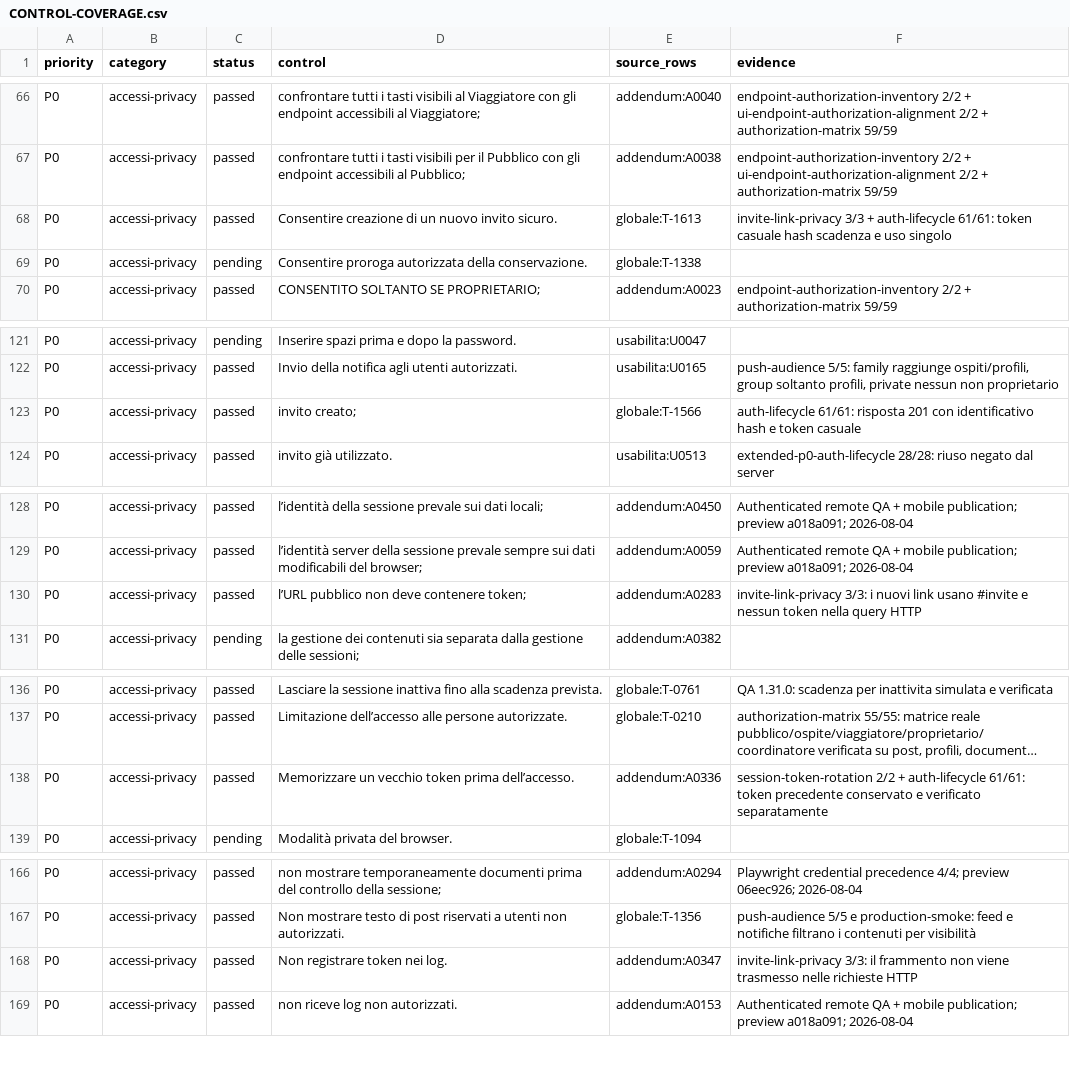
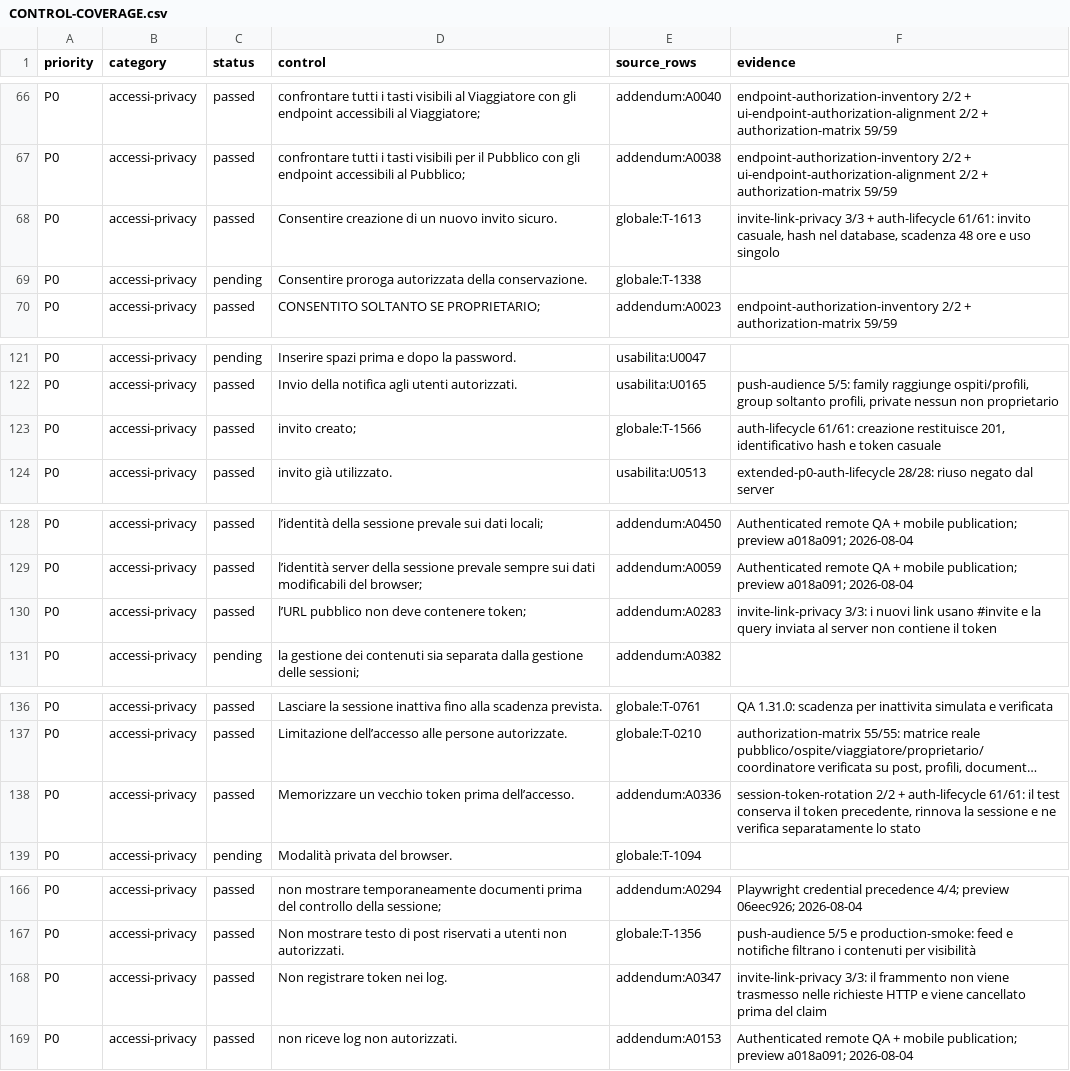
Before and after one commit to andreacivi80/viaggio-in-india, a CSV file: docs/CONTROL-COVERAGE.csv, drawn as a sheet; only a part is shown, gaps mark what is left out; long unchanged cells end in …; the diff covers the shown part only; the diff names each change by its address in the sheet, - before the commit and + after, or states it on an @@ line.

```diff
--- a/docs/CONTROL-COVERAGE.csv
+++ b/docs/CONTROL-COVERAGE.csv
-F68 (evidence): …auth-lifecycle 61/61: token casuale hash scadenza e uso…
+F68 (evidence): …auth-lifecycle 61/61: invito casuale, hash nel database, scadenza 48 ore e uso…
-F123 (evidence): auth-lifecycle 61/61: risposta 201 con identificativo hash…
+F123 (evidence): auth-lifecycle 61/61: creazione restituisce 201, identificativo hash…
-F130 (evidence): …#invite e nessun token nella query HTTP
+F130 (evidence): …#invite e la query inviata al server non contiene il token
-F138 (evidence): …auth-lifecycle 61/61: token precedente conservato e verificato separatamente
+F138 (evidence): …auth-lifecycle 61/61: il test conserva il token precedente, rinnova la sessione e ne verifica separatamente lo stato
-F168 (evidence): …richieste HTTP
+F168 (evidence): …richieste HTTP e viene cancellato prima del claim
```
Also changed, not shown: 19 edited cells elsewhere in this file, 6 other files.
